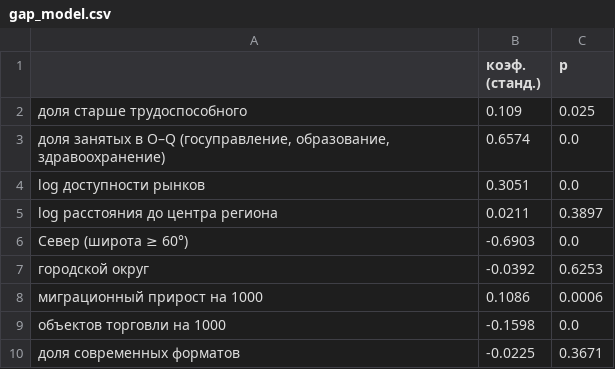
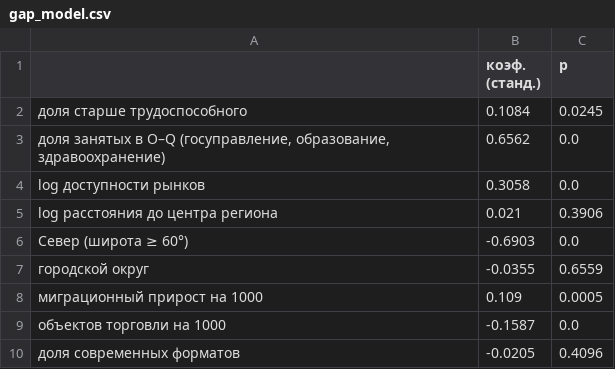
Before and after one commit to shko2991/sberindex-local-economies, a CSV file: data/processed/gap_model.csv, drawn as a sheet.

```diff
--- a/data/processed/gap_model.csv
+++ b/data/processed/gap_model.csv
@@ -1,10 +1,10 @@
 ,коэф. (станд.),p
-доля старше трудоспособного,0.109,0.025
-"доля занятых в O–Q (госуправление, образование, здравоохранение)",0.6574,0.0
-log доступности рынков,0.3051,0.0
-log расстояния до центра региона,0.0211,0.3897
+доля старше трудоспособного,0.1084,0.0245
+"доля занятых в O–Q (госуправление, образование, здравоохранение)",0.6562,0.0
+log доступности рынков,0.3058,0.0
+log расстояния до центра региона,0.021,0.3906
 Север (широта ≥ 60°),-0.6903,0.0
-городской округ,-0.0392,0.6253
-миграционный прирост на 1000,0.1086,0.0006
-объектов торговли на 1000,-0.1598,0.0
-доля современных форматов,-0.0225,0.3671
+городской округ,-0.0355,0.6559
+миграционный прирост на 1000,0.109,0.0005
+объектов торговли на 1000,-0.1587,0.0
+доля современных форматов,-0.0205,0.4096
```
Also changed, not shown: data/processed/labor_table.csv, 16 other files.
